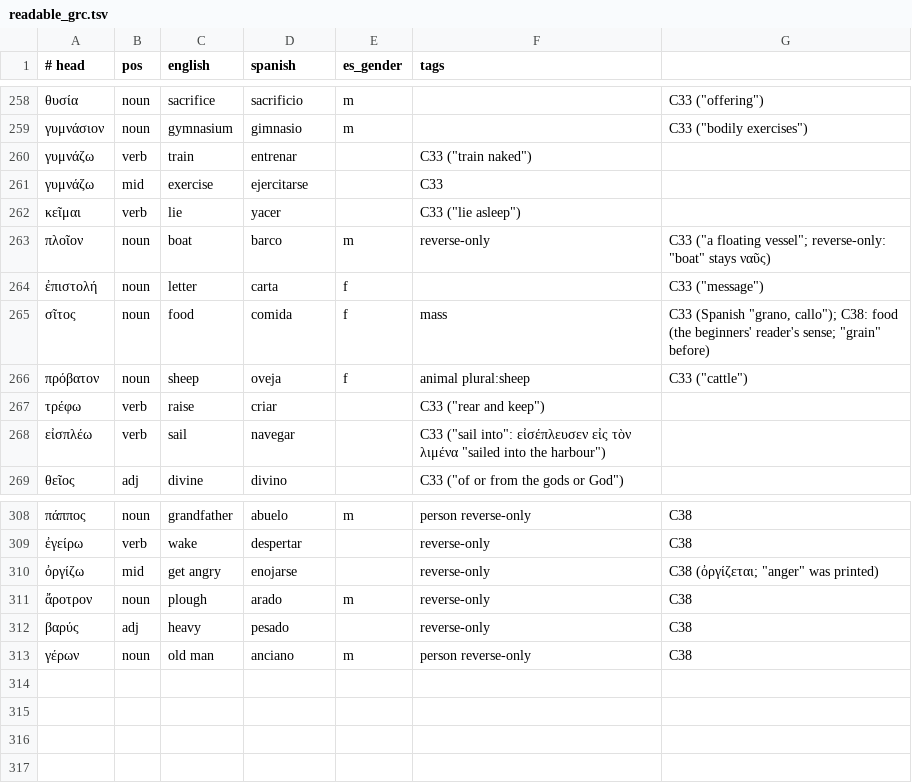
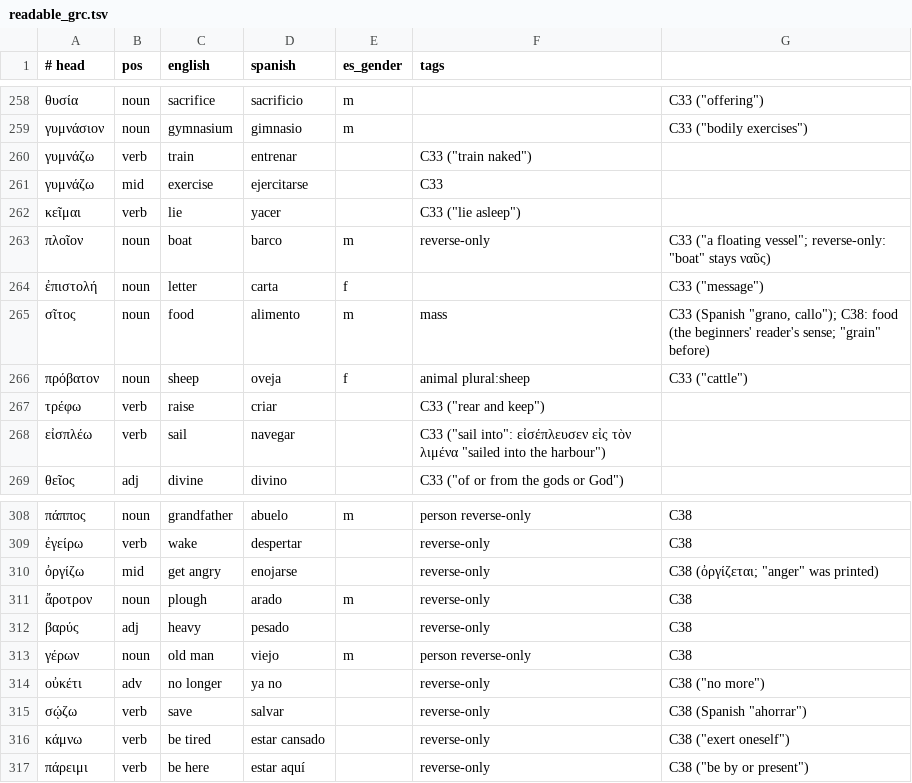
Before and after one commit to oldenKnight/vetusPoeta, a TSV file: data/curated/readable_grc.tsv, drawn as a sheet; only a part is shown, gaps mark what is left out.

```diff
--- a/data/curated/readable_grc.tsv
+++ b/data/curated/readable_grc.tsv
@@ -264,3 +264,3 @@
 ἐπιστολή	noun	letter	carta	f		C33 ("message")
-σῖτος	noun	food	comida	f	mass	C33 (Spanish "grano, callo"); C38: food (the beginners' reader's sense; "grain" before)
+σῖτος	noun	food	alimento	m	mass	C33 (Spanish "grano, callo"); C38: food (the beginners' reader's sense; "grain" before)
 πρόβατον	noun	sheep	oveja	f	animal plural:sheep	C33 ("cattle")
@@ -312,2 +312,6 @@
 βαρύς	adj	heavy	pesado		reverse-only	C38
-γέρων	noun	old man	anciano	m	person reverse-only	C38
+γέρων	noun	old man	viejo	m	person reverse-only	C38
+οὐκέτι	adv	no longer	ya no		reverse-only	C38 ("no more")
+σῴζω	verb	save	salvar		reverse-only	C38 (Spanish "ahorrar")
+κάμνω	verb	be tired	estar cansado		reverse-only	C38 ("exert oneself")
+πάρειμι	verb	be here	estar aquí		reverse-only	C38 ("be by or present")
```
Also changed, not shown: data/curated/lexical_en_grc.tsv, data/curated/lexicon_supplement_grc.tsv, 17 other files.
